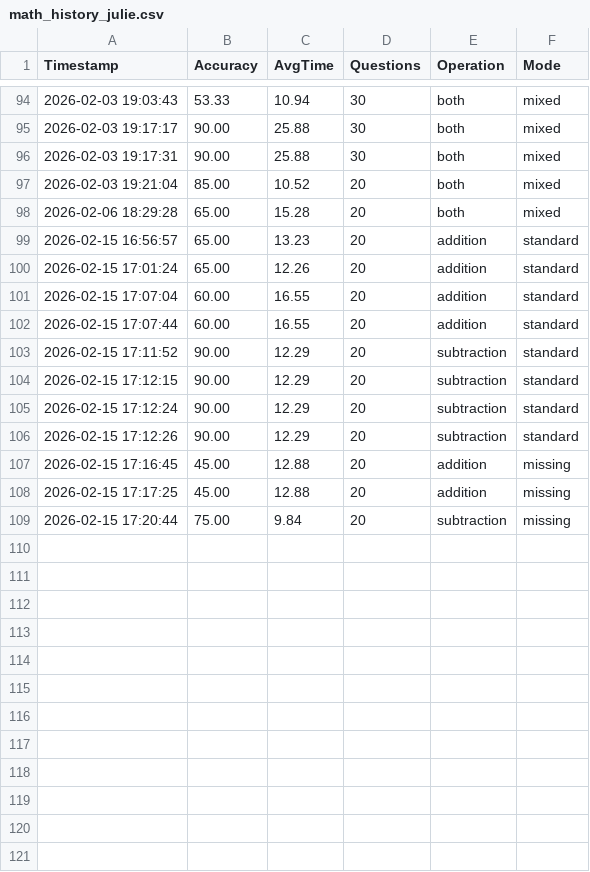
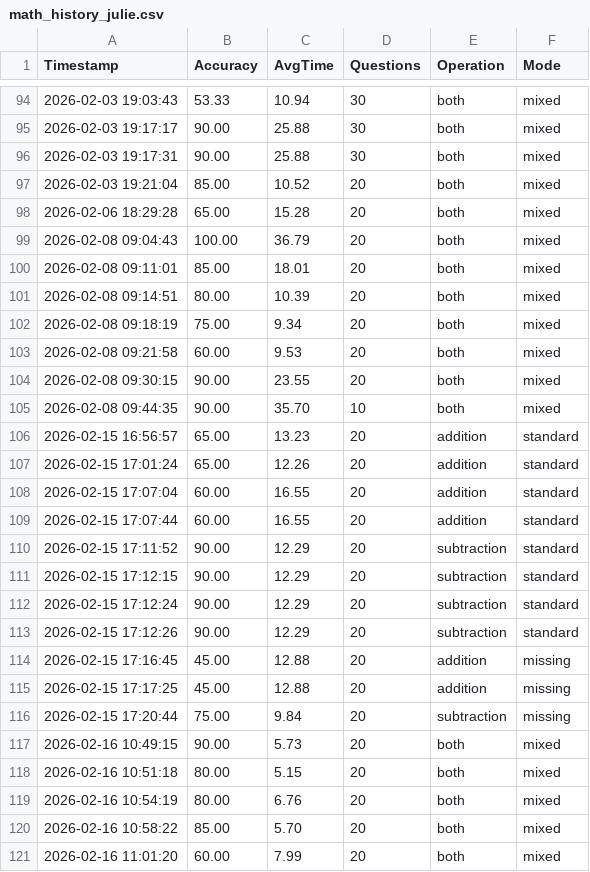
Before and after one commit to stibala/math_trainer, a CSV file: math_history_julie.csv, drawn as a sheet; only a part is shown, gaps mark what is left out; the diff names each change by its address in the sheet, - before the commit and + after, or states it on an @@ line.

```diff
--- a/math_history_julie.csv
+++ b/math_history_julie.csv
+row 99: 2026-02-08 09:04:43 | 100.00 | 36.79 | 20 | both | mixed
+row 100: 2026-02-08 09:11:01 | 85.00 | 18.01 | 20 | both | mixed
+row 101: 2026-02-08 09:14:51 | 80.00 | 10.39 | 20 | both | mixed
+row 102: 2026-02-08 09:18:19 | 75.00 | 9.34 | 20 | both | mixed
+row 103: 2026-02-08 09:21:58 | 60.00 | 9.53 | 20 | both | mixed
+row 104: 2026-02-08 09:30:15 | 90.00 | 23.55 | 20 | both | mixed
+row 105: 2026-02-08 09:44:35 | 90.00 | 35.70 | 10 | both | mixed
+row 117: 2026-02-16 10:49:15 | 90.00 | 5.73 | 20 | both | mixed
+row 118: 2026-02-16 10:51:18 | 80.00 | 5.15 | 20 | both | mixed
+row 119: 2026-02-16 10:54:19 | 80.00 | 6.76 | 20 | both | mixed
+row 120: 2026-02-16 10:58:22 | 85.00 | 5.70 | 20 | both | mixed
+row 121: 2026-02-16 11:01:20 | 60.00 | 7.99 | 20 | both | mixed
```
